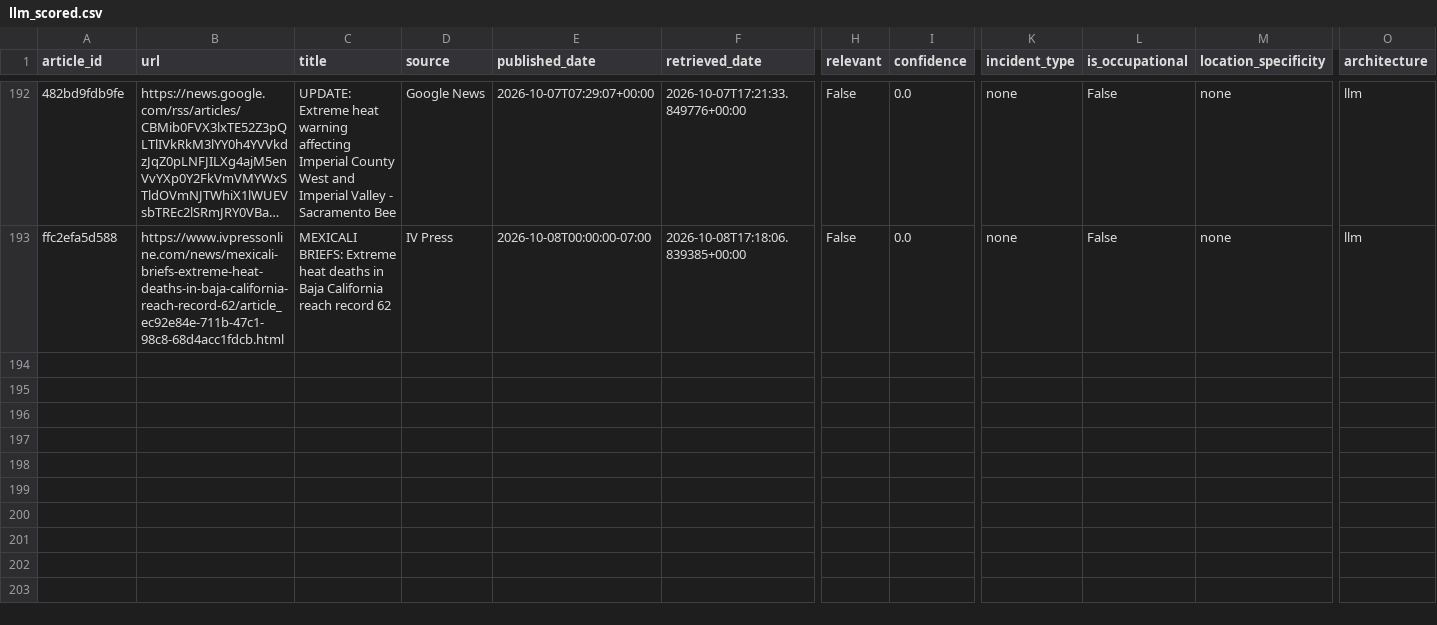
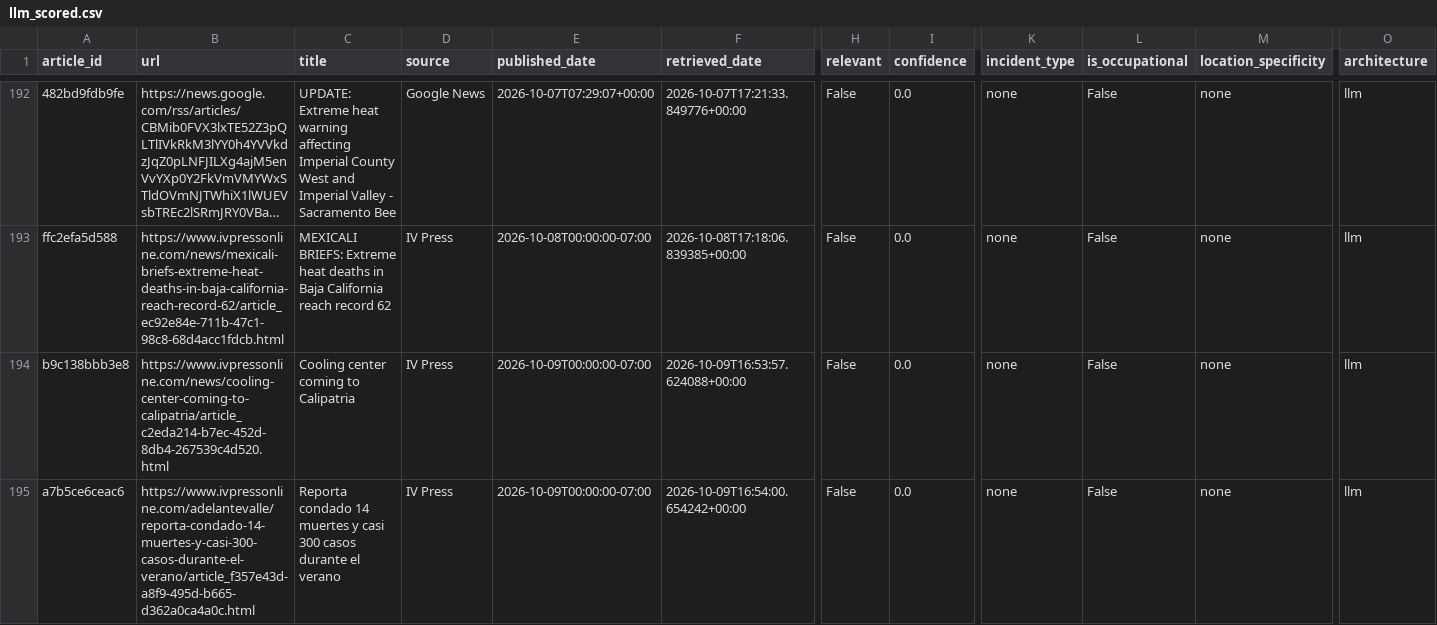
Before and after one commit to theaenache/4branch-iv-heatwatch, a CSV file: data/llm_scored.csv, drawn as a sheet; only a part is shown, gaps mark what is left out; long unchanged cells end in …; rows hold the shown columns only; the diff names each change by its address in the sheet, - before the commit and + after, or states it on an @@ line.

```diff
--- a/data/llm_scored.csv
+++ b/data/llm_scored.csv
+row 194: b9c138bbb3e8 | https://www.ivpressonline.com/news/cooling-center-coming-to-calipatria/article_c2eda214-b7ec-452d-8db4-267539c4d520.html | Cooling center coming to Calipatria | IV Press | 2026-10-09T00:00:00-07:00 | 2026-10-09T16:53:57.624088+00:00 | False | 0.0 | none | False | none | llm
+row 195: a7b5ce6ceac6 | https://www.ivpressonline.com/adelantevalle/reporta-condado-14-muertes-y-casi-300-casos-durante-el-verano/article_f357e43d-a8f9-495d-b665-d362a0ca4a0c.html | Reporta condado 14 muertes y casi 300 casos durante el verano | IV Press | 2026-10-09T00:00:00-07:00 | 2026-10-09T16:54:00.654242+00:00 | False | 0.0 | none | False | none | llm
```
Also changed, not shown: data/headless_scored.csv, data/rss_scored.csv, 1 other file.
